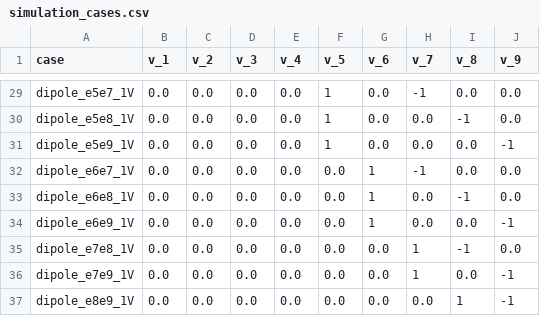
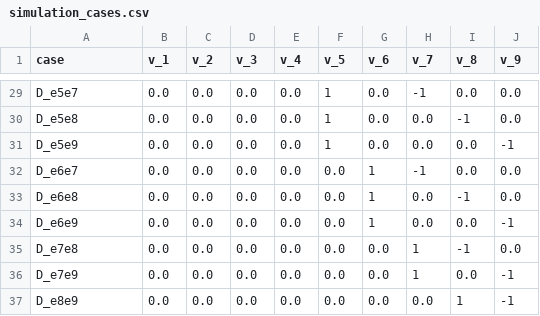
Before and after one commit to bytheseaside/phantom_simulation, a CSV file: run/simulation_cases.csv, drawn as a sheet; only a part is shown, gaps mark what is left out; the diff covers the shown part only; the diff names each change by its address in the sheet, - before the commit and + after, or states it on an @@ line.

```diff
--- a/run/simulation_cases.csv
+++ b/run/simulation_cases.csv
-A29 (case): dipole_e5e7_1V
+A29 (case): D_e5e7
-A30 (case): dipole_e5e8_1V
+A30 (case): D_e5e8
-A31 (case): dipole_e5e9_1V
+A31 (case): D_e5e9
-A32 (case): dipole_e6e7_1V
+A32 (case): D_e6e7
-A33 (case): dipole_e6e8_1V
+A33 (case): D_e6e8
-A34 (case): dipole_e6e9_1V
+A34 (case): D_e6e9
-A35 (case): dipole_e7e8_1V
+A35 (case): D_e7e8
-A36 (case): dipole_e7e9_1V
+A36 (case): D_e7e9
-A37 (case): dipole_e8e9_1V
+A37 (case): D_e8e9
```
Also changed, not shown: 27 edited cells elsewhere in this file, run_lit_values/simulation_cases.csv, 1 other file.
